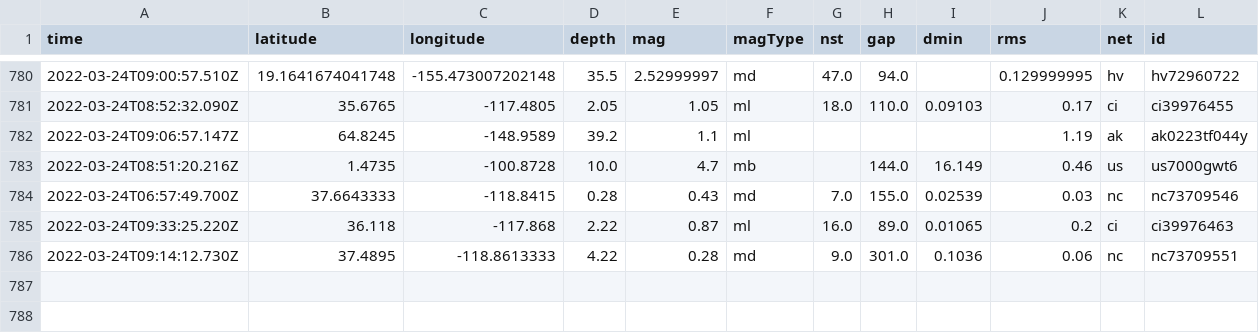
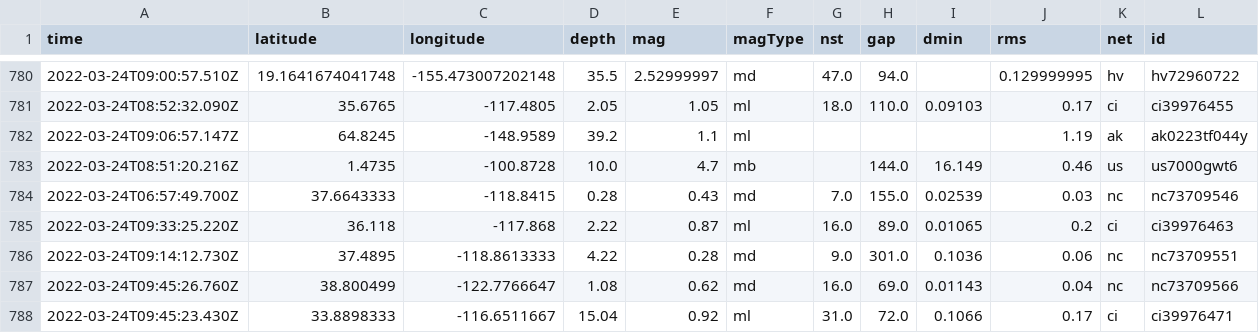
Before and after one commit to pbock/nicar22-github-actions, a CSV file: usgs_main.csv, drawn as a sheet; only a part is shown, gaps mark what is left out; rows hold the shown columns only; the diff names each change by its address in the sheet, - before the commit and + after, or states it on an @@ line.

```diff
--- a/usgs_main.csv
+++ b/usgs_main.csv
+row 787: 2022-03-24T09:45:26.760Z | 38.800499 | -122.7766647 | 1.08 | 0.62 | md | 16.0 | 69.0 | 0.01143 | 0.04 | nc | nc73709566
+row 788: 2022-03-24T09:45:23.430Z | 33.8898333 | -116.6511667 | 15.04 | 0.92 | ml | 31.0 | 72.0 | 0.1066 | 0.17 | ci | ci39976471
```
Also changed, not shown: usgs_current.csv.
